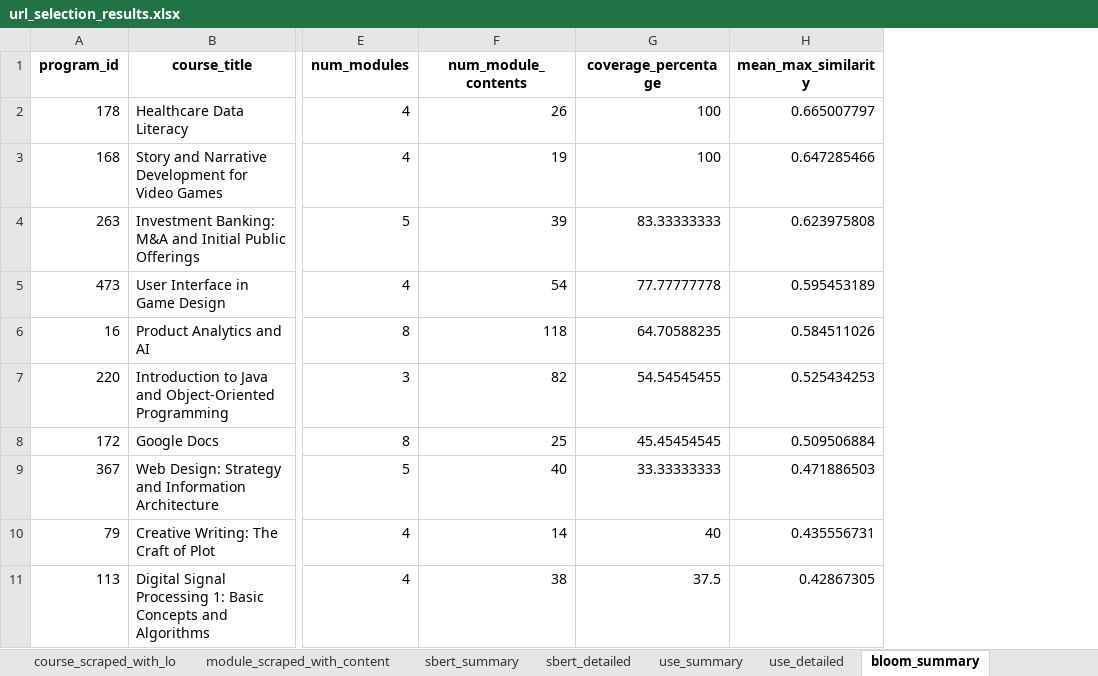
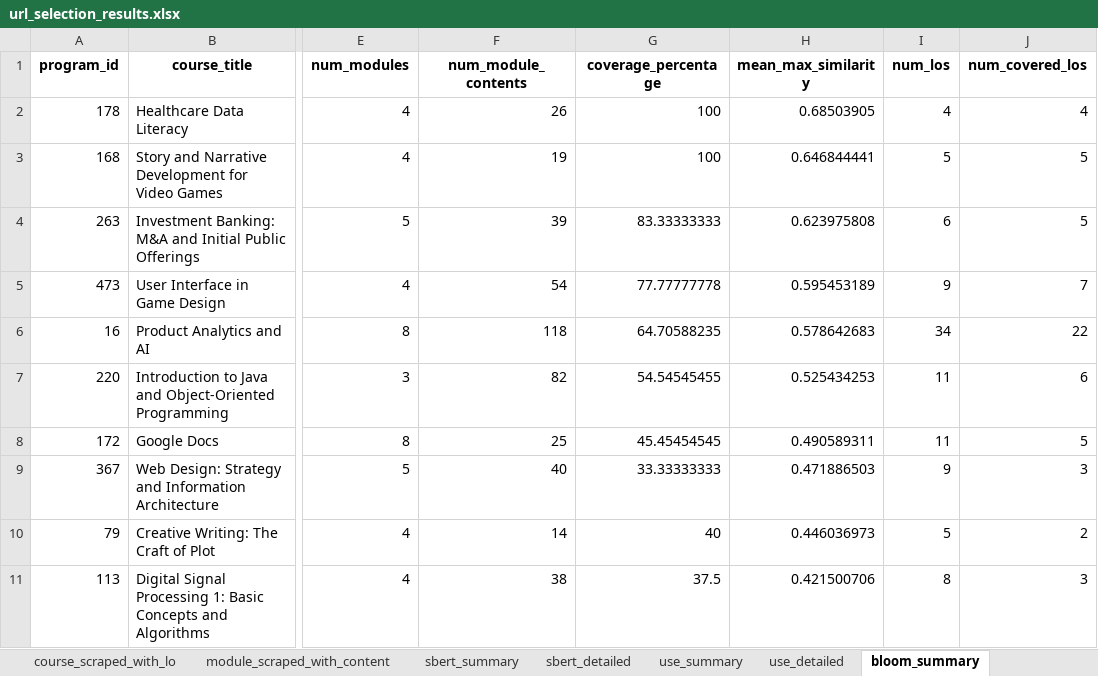
Before and after one commit to sriyanope/IS450-Project, an Excel workbook: lo-alignment/Evaluation/url_selection_results.xlsx, sheet bloom_summary, drawn as a sheet; only a part is shown, gaps mark what is left out; values as stored, in another font and other column widths than the file's, no borders; the diff names each change by its address in the sheet, - before the commit and + after, or states it on an @@ line.

Commit message:
bloom update

```diff
--- a/lo-alignment/Evaluation/url_selection_results.xlsx (sheet bloom_summary)
+++ b/lo-alignment/Evaluation/url_selection_results.xlsx (sheet bloom_summary)
+column I (num_los), rows 2-11: 4 | 5 | 6 | 9 | 34 | 11 | 11 | 9 | 5 | 8
+column J (num_covered_los), rows 2-11: 4 | 5 | 5 | 7 | 22 | 6 | 5 | 3 | 2 | 3
-H2 (mean_max_similarity): 0.665007797
+H2 (mean_max_similarity): 0.68503905
-H3 (mean_max_similarity): 0.647285466
+H3 (mean_max_similarity): 0.646844441
-H6 (mean_max_similarity): 0.584511026
+H6 (mean_max_similarity): 0.578642683
-H8 (mean_max_similarity): 0.509506884
+H8 (mean_max_similarity): 0.490589311
-H10 (mean_max_similarity): 0.435556731
+H10 (mean_max_similarity): 0.446036973
-H11 (mean_max_similarity): 0.42867305
+H11 (mean_max_similarity): 0.421500706
```
Also changed, not shown: sheet bloom_detailed, sheet sbert_summary, other sheet tabs, 5 other files.
